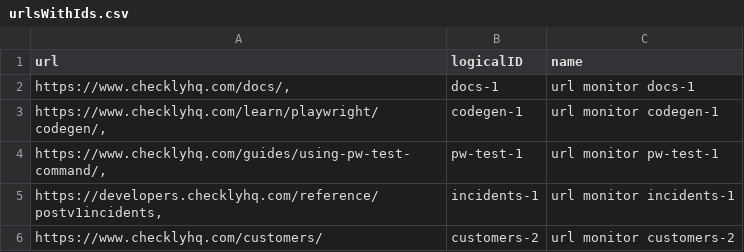
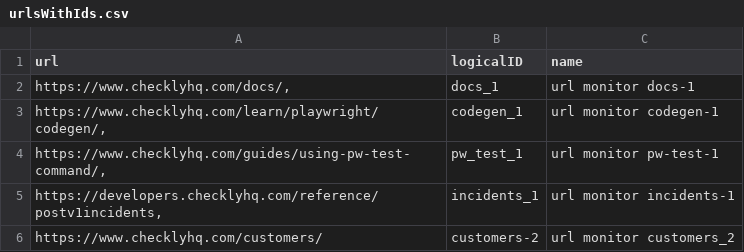
Before and after one commit to serverless-mom/claudeExperiments, a CSV file: urlsWithIds.csv, drawn as a sheet.

Commit message:
add csv that I need for a thing

```diff
--- a/urlsWithIds.csv
+++ b/urlsWithIds.csv
@@ -1,6 +1,6 @@
 url,logicalID,name
-"https://www.checklyhq.com/docs/,",docs-1,url monitor docs-1
-"https://www.checklyhq.com/learn/playwright/codegen/,",codegen-1,url monitor codegen-1
-"https://www.checklyhq.com/guides/using-pw-test-command/,",pw-test-1,url monitor pw-test-1
-"https://developers.checklyhq.com/reference/postv1incidents,",incidents-1,url monitor incidents-1
-https://www.checklyhq.com/customers/,customers-2,url monitor customers-2
+"https://www.checklyhq.com/docs/,",docs_1,url monitor docs-1
+"https://www.checklyhq.com/learn/playwright/codegen/,",codegen_1,url monitor codegen-1
+"https://www.checklyhq.com/guides/using-pw-test-command/,",pw_test_1,url monitor pw-test-1
+"https://developers.checklyhq.com/reference/postv1incidents,",incidents_1,url monitor incidents-1
+https://www.checklyhq.com/customers/,customers-2,url monitor customers_2
```
